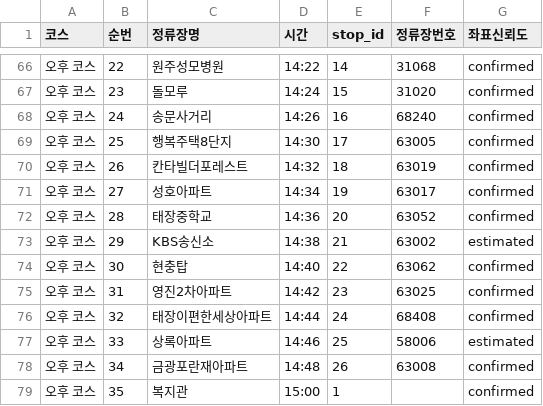
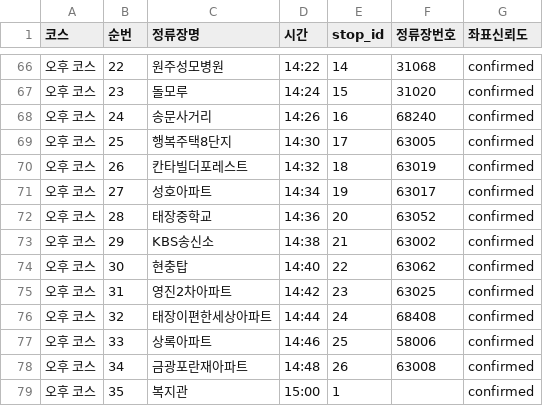
Before and after one commit to bukwonsenior/bw_bus_routes, a CSV file: routes_수정본.csv, drawn as a sheet; only a part is shown, gaps mark what is left out; the diff covers the shown part only.

```diff
--- a/routes_수정본.csv
+++ b/routes_수정본.csv
@@ -72,3 +72,3 @@
 오후 코스,28,태장중학교,14:36,20,63052,confirmed
-오후 코스,29,KBS송신소,14:38,21,63002,estimated
+오후 코스,29,KBS송신소,14:38,21,63002,confirmed
 오후 코스,30,현충탑,14:40,22,63062,confirmed
@@ -76,3 +76,3 @@
 오후 코스,32,태장이편한세상아파트,14:44,24,68408,confirmed
-오후 코스,33,상록아파트,14:46,25,58006,estimated
+오후 코스,33,상록아파트,14:46,25,58006,confirmed
 오후 코스,34,금광포란재아파트,14:48,26,63008,confirmed
```
Also changed, not shown: 9 edited cells elsewhere in this file, stops.csv, 8 other files.
